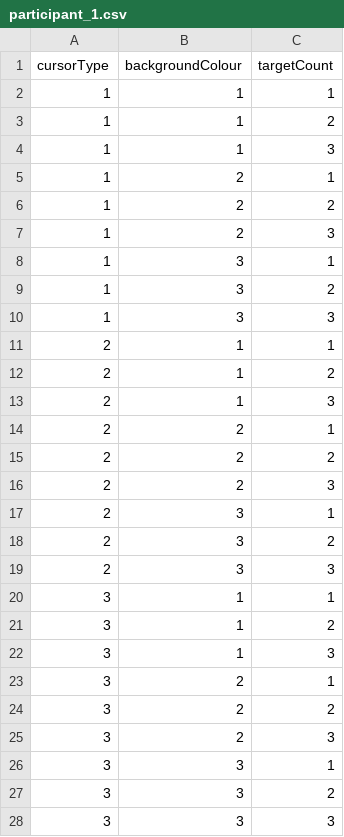
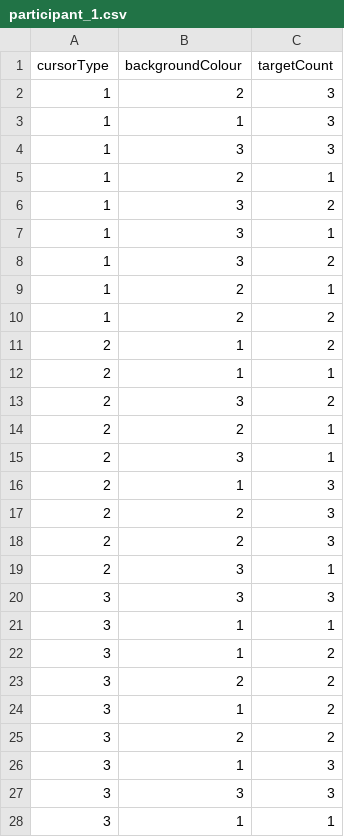
Before and after one commit to mohameda3/selection_experiment, a CSV file: participant_1.csv, drawn as a sheet.

Commit message:
Added all participant csv files

```diff
--- a/participant_1.csv
+++ b/participant_1.csv
@@ -1,28 +1,28 @@
 cursorType,backgroundColour,targetCount
-1,1,1
-1,1,2
+1,2,3
 1,1,3
+1,3,3
+1,2,1
+1,3,2
+1,3,1
+1,3,2
 1,2,1
 1,2,2
-1,2,3
-1,3,1
-1,3,2
-1,3,3
+2,1,2
 2,1,1
-2,1,2
+2,3,2
+2,2,1
+2,3,1
 2,1,3
-2,2,1
-2,2,2
+2,2,3
 2,2,3
 2,3,1
-2,3,2
-2,3,3
+3,3,3
 3,1,1
 3,1,2
+3,2,2
+3,1,2
+3,2,2
 3,1,3
-3,2,1
-3,2,2
-3,2,3
-3,3,1
-3,3,2
 3,3,3
+3,1,1
```
Also changed, not shown: 3 other files.
